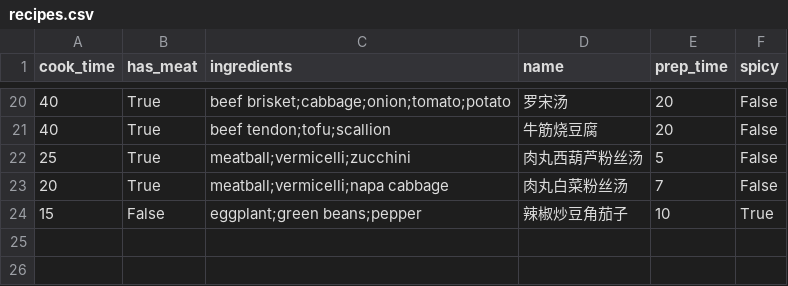
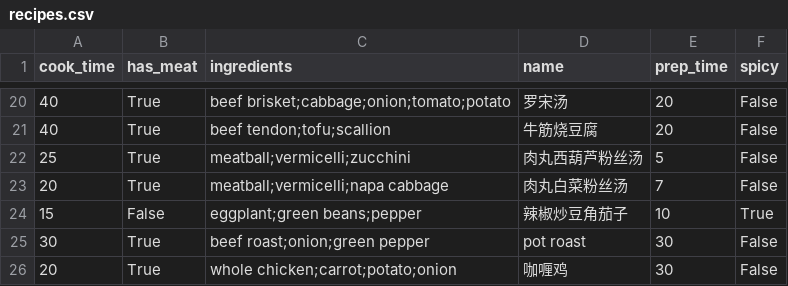
Before and after one commit to yjlinotlazy/eat_what, a CSV file: data/recipes.csv, drawn as a sheet; only a part is shown, gaps mark what is left out.

```diff
--- a/data/recipes.csv
+++ b/data/recipes.csv
@@ -24 +24,3 @@ cook_time,has_meat,ingredients,name,prep_time,spicy
 15,False,eggplant;green beans;pepper,辣椒炒豆角茄子,10,True
+30,True,beef roast;onion;green pepper,pot roast,30,False
+20,True,whole chicken;carrot;potato;onion,咖喱鸡,30,False
```
Also changed, not shown: 9 other files.
